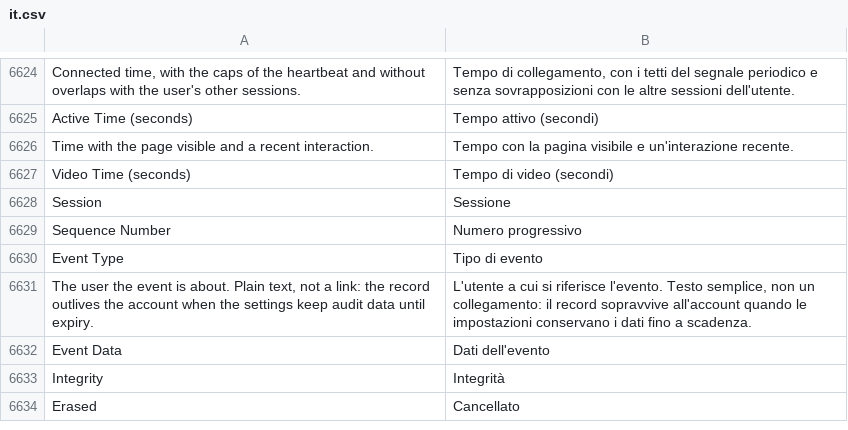
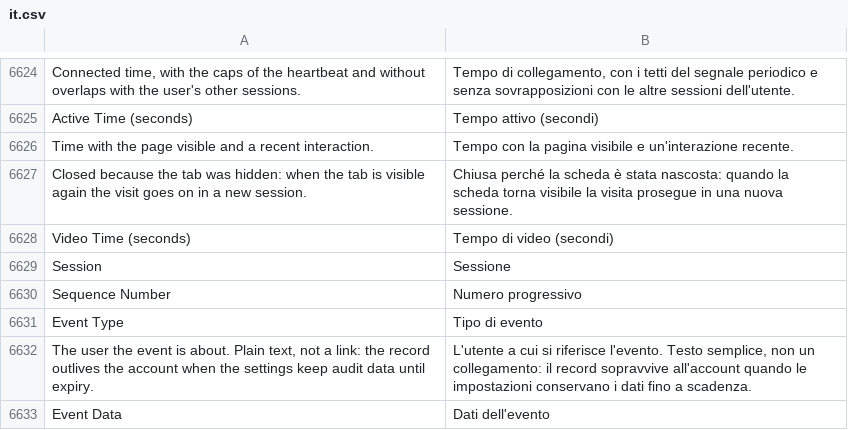
Before and after one commit to mrossi-os/lms, a CSV file: lms/translations/it.csv, drawn as a sheet; only a part is shown, gaps mark what is left out; the shorter side is filled out with more unchanged rows; the diff names each change by its address in the sheet, - before the commit and + after, or states it on an @@ line.

```diff
--- a/lms/translations/it.csv
+++ b/lms/translations/it.csv
+row 6627: Closed because the tab was hidden: when the tab is visible again the visit goes on in a new session. | Chiusa perché la scheda è stata nascosta: quando la scheda torna visibile la visita prosegue in una nuova sessione.
```
Also changed, not shown: 7 other files.
